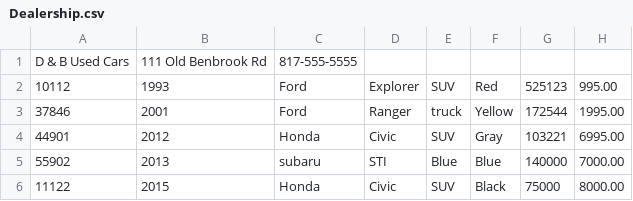
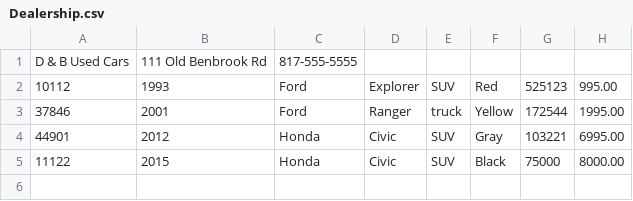
Before and after one commit to Fcannsekai/YourDreamCar, a CSV file: YourDreamCar/src/main/java/com/dreamcar/data/Dealership.csv, drawn as a sheet.

```diff
--- a/YourDreamCar/src/main/java/com/dreamcar/data/Dealership.csv
+++ b/YourDreamCar/src/main/java/com/dreamcar/data/Dealership.csv
@@ -4,3 +4,2 @@ D & B Used Cars|111 Old Benbrook Rd|817-555-5555
 44901|2012|Honda|Civic|SUV|Gray|103221|6995.00
-55902|2013|subaru|STI|Blue|Blue|140000|7000.00
 11122|2015|Honda|Civic|SUV|Black|75000|8000.00
```
Also changed, not shown: 2 other files.
